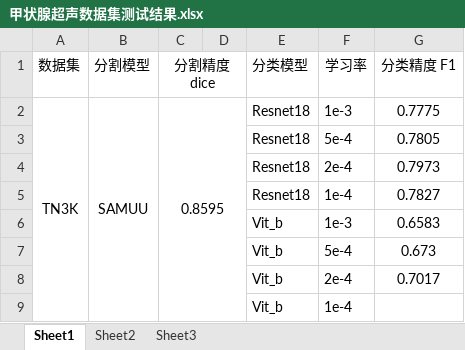
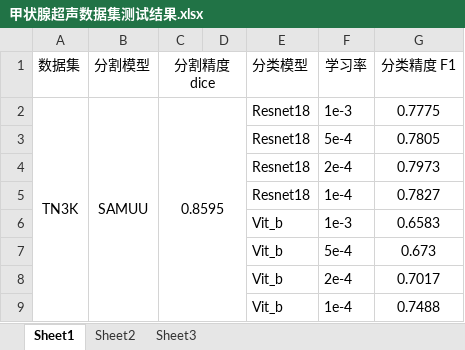
Before and after one commit to Fanjiahao-11J192/KTD, an Excel workbook: 甲状腺超声数据集测试结果.xlsx, sheet Sheet1, drawn as a sheet; values as stored, in another font and other column widths than the file's, no borders; the diff names each change by its address in the sheet, - before the commit and + after, or states it on an @@ line.

Commit message:
更新Vit结果

```diff
--- a/甲状腺超声数据集测试结果.xlsx (sheet Sheet1)
+++ b/甲状腺超声数据集测试结果.xlsx (sheet Sheet1)
-G9 (分类精度 F1): (empty)
+G9 (分类精度 F1): 0.7488
```
